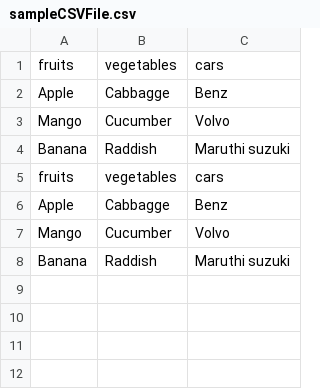
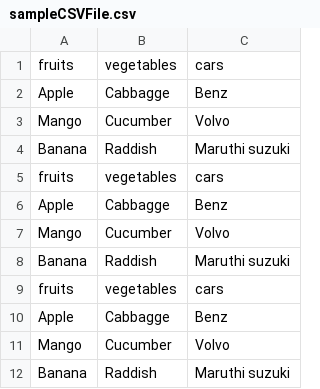
Before and after one commit to udhayprakash/PythonMaterial, a CSV file: A_Basic/09_File_Operations/02_non_flat_files/01_csv_files/sampleCSVFile.csv, drawn as a sheet; the diff names each change by its address in the sheet, - before the commit and + after, or states it on an @@ line.

```diff
--- a/A_Basic/09_File_Operations/02_non_flat_files/01_csv_files/sampleCSVFile.csv
+++ b/A_Basic/09_File_Operations/02_non_flat_files/01_csv_files/sampleCSVFile.csv
+row 9: fruits | vegetables | cars
+row 10: Apple | Cabbagge | Benz
+row 11: Mango | Cucumber | Volvo
+row 12: Banana | Raddish | Maruthi suzuki
```
Also changed, not shown: 12 other files.
